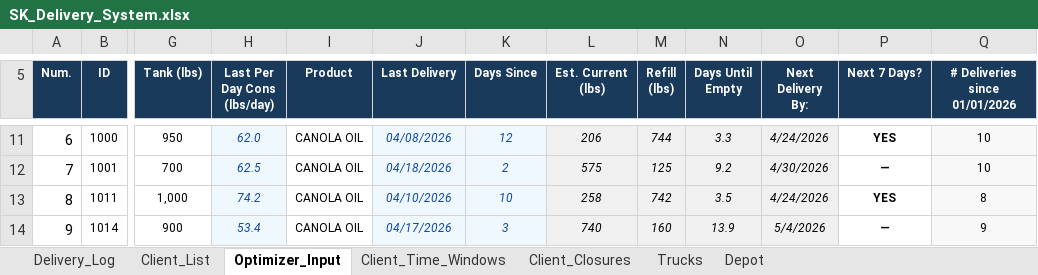
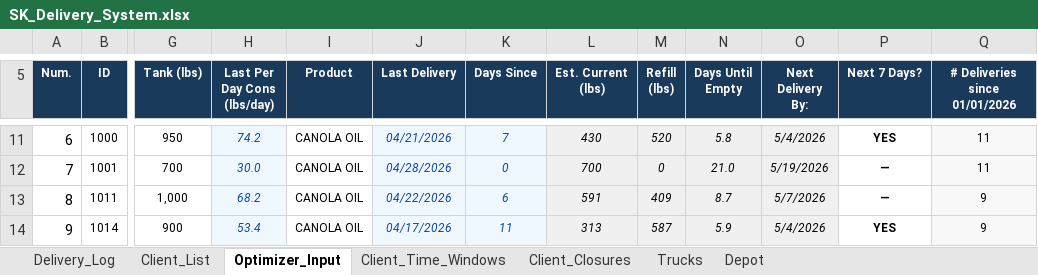
Before and after one commit to pabloherrer/sk_optimizer, an Excel workbook: data/SK_Delivery_System.xlsx, sheet Optimizer_Input, drawn as a sheet; only a part is shown, gaps mark what is left out; values as stored, in another font and other column widths than the file's, no borders; conditional formats not drawn; the diff covers the shown part only; the diff names each change by its address in the sheet, - before the commit and + after, or states it on an @@ line.

```diff
--- a/data/SK_Delivery_System.xlsx (sheet Optimizer_Input)
+++ b/data/SK_Delivery_System.xlsx (sheet Optimizer_Input)
-H11 (Last Per Day Cons (lbs/day)): 62.0
+H11 (Last Per Day Cons (lbs/day)): 74.2
-J11 (Last Delivery): 04/08/2026
+J11 (Last Delivery): 04/21/2026
-K11 (Days Since): 12
+K11 (Days Since): 7
-L11 (Est. Current (lbs)): 206
+L11 (Est. Current (lbs)): 430
-M11 (Refill (lbs)): 744
+M11 (Refill (lbs)): 520
-N11 (Days Until Empty): 3.3
+N11 (Days Until Empty): 5.8
-O11 (Next Delivery By:): 4/24/2026
+O11 (Next Delivery By:): 5/4/2026
-Q11:Q12 (# Deliveries since 01/01/2026): 10
+Q11:Q12 (# Deliveries since 01/01/2026): 11
-H12 (Last Per Day Cons (lbs/day)): 62.5
+H12 (Last Per Day Cons (lbs/day)): 30.0
-J12 (Last Delivery): 04/18/2026
+J12 (Last Delivery): 04/28/2026
-K12 (Days Since): 2
+K12 (Days Since): 0
-L12 (Est. Current (lbs)): 575
+L12 (Est. Current (lbs)): 700
-M12 (Refill (lbs)): 125
+M12 (Refill (lbs)): 0
-N12 (Days Until Empty): 9.2
+N12 (Days Until Empty): 21.0
-O12 (Next Delivery By:): 4/30/2026
+O12 (Next Delivery By:): 5/19/2026
-H13 (Last Per Day Cons (lbs/day)): 74.2
+H13 (Last Per Day Cons (lbs/day)): 68.2
-J13 (Last Delivery): 04/10/2026
+J13 (Last Delivery): 04/22/2026
-K13 (Days Since): 10
+K13 (Days Since): 6
-L13 (Est. Current (lbs)): 258
+L13 (Est. Current (lbs)): 591
-M13 (Refill (lbs)): 742
+M13 (Refill (lbs)): 409
-N13 (Days Until Empty): 3.5
+N13 (Days Until Empty): 8.7
-O13 (Next Delivery By:): 4/24/2026
+O13 (Next Delivery By:): 5/7/2026
-P13 (Next 7 Days?): YES
+P13 (Next 7 Days?): —
-Q13 (# Deliveries since 01/01/2026): 8
+Q13 (# Deliveries since 01/01/2026): 9
-K14 (Days Since): 3
+K14 (Days Since): 11
-L14 (Est. Current (lbs)): 740
+L14 (Est. Current (lbs)): 313
-M14 (Refill (lbs)): 160
+M14 (Refill (lbs)): 587
-N14 (Days Until Empty): 13.9
+N14 (Days Until Empty): 5.9
-P14 (Next 7 Days?): —
+P14 (Next 7 Days?): YES
```
Also changed, not shown: 1090 edited cells elsewhere in this sheet, sheet Delivery_Log, sheet Client_List, formulas that keep their value, charts or pictures, 56 other files.
